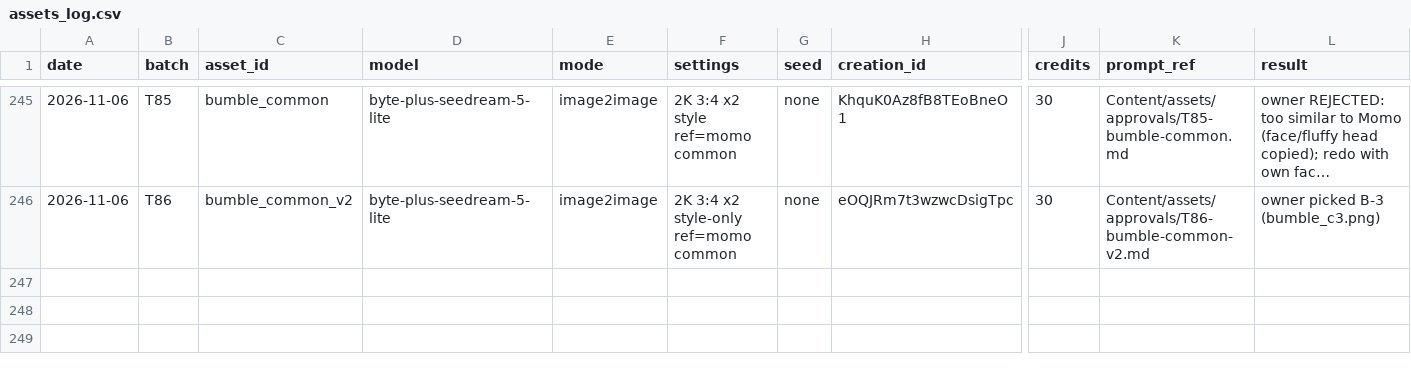
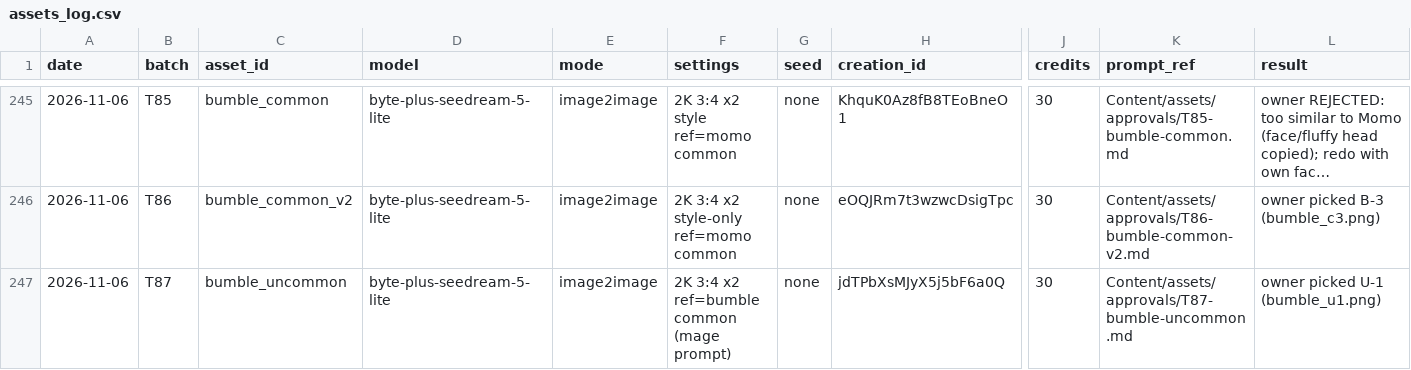
Before and after one commit to jpdash-creator/boing-up-sky-tower, a CSV file: Content/assets/assets_log.csv, drawn as a sheet; only a part is shown, gaps mark what is left out; long unchanged cells end in …; rows hold the shown columns only; the diff names each change by its address in the sheet, - before the commit and + after, or states it on an @@ line.

```diff
--- a/Content/assets/assets_log.csv
+++ b/Content/assets/assets_log.csv
+row 247: 2026-11-06 | T87 | bumble_uncommon | byte-plus-seedream-5-lite | image2image | 2K 3:4 x2 ref=bumble common (mage prompt) | none | jdTPbXsMJyX5j5bF6a0Q | 30 | Content/assets/approvals/T87-bumble-uncommon.md | owner picked U-1 (bumble_u1.png)
```
Also changed, not shown: 2 other files.
